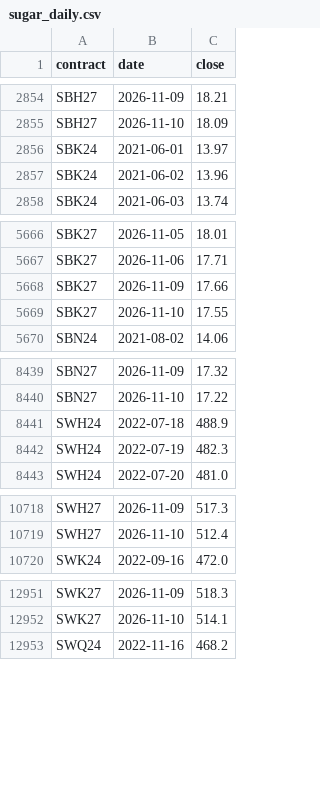
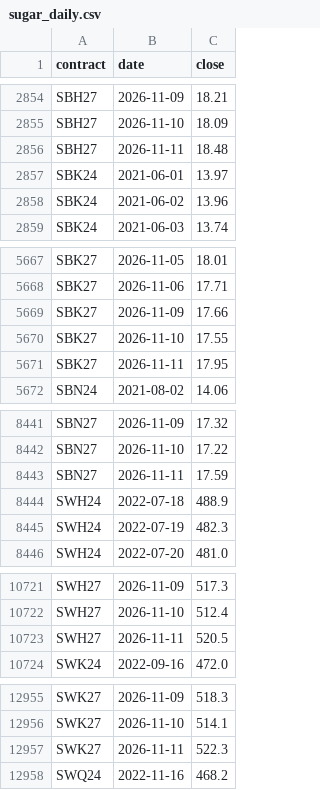
Before and after one commit to PPC3535/sugar-compare, a CSV file: data/sugar_daily.csv, drawn as a sheet; only a part is shown, gaps mark what is left out; the diff covers the shown part only.

Commit message:
Update sugar prices (2026-11-11)

```diff
--- a/data/sugar_daily.csv
+++ b/data/sugar_daily.csv
@@ -2855,2 +2855,3 @@ SBH27,2026-11-09,18.21
 SBH27,2026-11-10,18.09
+SBH27,2026-11-11,18.48
 SBK24,2021-06-01,13.97
@@ -5669,2 +5670,3 @@ SBK27,2026-11-09,17.66
 SBK27,2026-11-10,17.55
+SBK27,2026-11-11,17.95
 SBN24,2021-08-02,14.06
@@ -8440,2 +8442,3 @@ SBN27,2026-11-09,17.32
 SBN27,2026-11-10,17.22
+SBN27,2026-11-11,17.59
 SWH24,2022-07-18,488.9
@@ -10719,2 +10722,3 @@ SWH27,2026-11-09,517.3
 SWH27,2026-11-10,512.4
+SWH27,2026-11-11,520.5
 SWK24,2022-09-16,472.0
@@ -12952,2 +12956,3 @@ SWK27,2026-11-09,518.3
 SWK27,2026-11-10,514.1
+SWK27,2026-11-11,522.3
 SWQ24,2022-11-16,468.2
```
Also changed, not shown: 1 added row elsewhere in this file, 1 other file.
